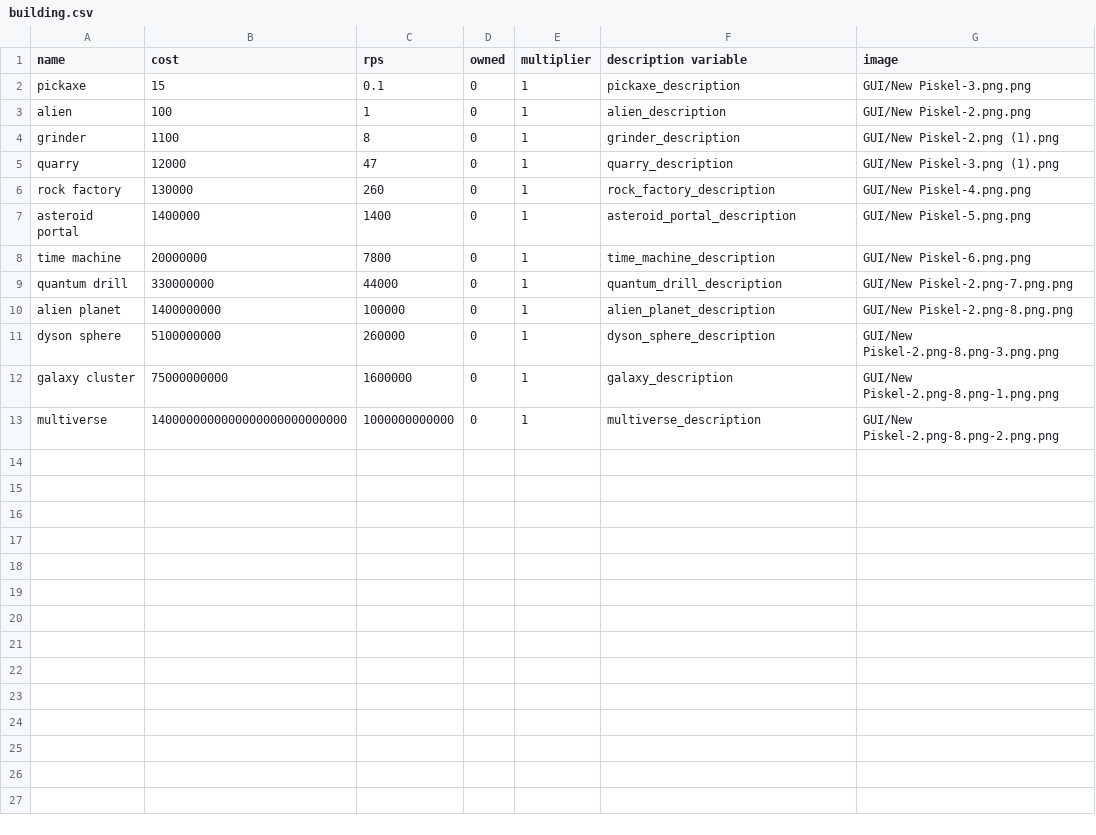
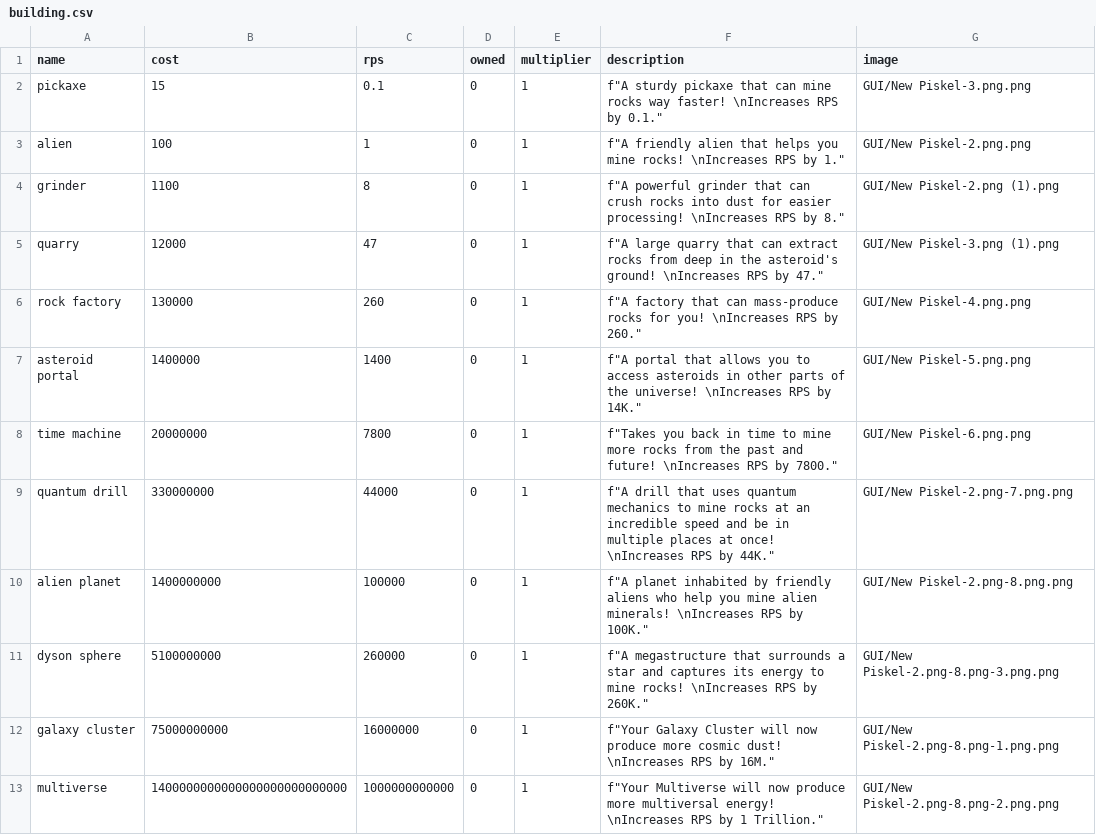
Before and after one commit to CheesyDevil/CP2_Final, a CSV file: Elijah/building.csv, drawn as a sheet.

Commit message:
descriptions changed

```diff
--- a/Elijah/building.csv
+++ b/Elijah/building.csv
@@ -1,13 +1,13 @@
-name, cost, rps, owned, multiplier, description variable,image
-pickaxe, 15, 0.1, 0, 1, pickaxe_description, GUI/New Piskel-3.png.png
-alien, 100, 1, 0, 1, alien_description, GUI/New Piskel-2.png.png
-grinder, 1100, 8, 0, 1, grinder_description, GUI/New Piskel-2.png (1).png
-quarry, 12000, 47, 0, 1, quarry_description, GUI/New Piskel-3.png (1).png
-rock factory, 130000, 260, 0, 1, rock_factory_description, GUI/New Piskel-4.png.png
-asteroid portal, 1400000, 1400, 0, 1, asteroid_portal_description, GUI/New Piskel-5.png.png
-time machine, 20000000, 7800, 0, 1, time_machine_description, GUI/New Piskel-6.png.png
-quantum drill, 330000000, 44000, 0, 1, quantum_drill_description, GUI/New Piskel-2.png-7.png.png
-alien planet, 1400000000, 100000, 0 , 1, alien_planet_description, GUI/New Piskel-2.png-8.png.png
-dyson sphere, 5100000000, 260000, 0, 1, dyson_sphere_description, GUI/New Piskel-2.png-8.png-3.png.png
-galaxy cluster, 75000000000, 1600000, 0, 1, galaxy_description, GUI/New Piskel-2.png-8.png-1.png.png
-multiverse, 1400000000000000000000000000, 1000000000000, 0, 1, multiverse_description, GUI/New Piskel-2.png-8.png-2.png.png
+name, cost, rps, owned, multiplier, description,image
+pickaxe, 15, 0.1, 0, 1, f"A sturdy pickaxe that can mine rocks way faster! \nIncreases RPS by 0.1.", GUI/New Piskel-3.png.png
+alien, 100, 1, 0, 1, f"A friendly alien that helps you mine rocks! \nIncreases RPS by 1.", GUI/New Piskel-2.png.png
+grinder, 1100, 8, 0, 1, f"A powerful grinder that can crush rocks into dust for easier processing! \nIncreases RPS by 8.", GUI/New Piskel-2.png (1).png
+quarry, 12000, 47, 0, 1, f"A large quarry that can extract rocks from deep in the asteroid's ground! \nIncreases RPS by 47.", GUI/New Piskel-3.png (1).png
+rock factory, 130000, 260, 0, 1, f"A factory that can mass-produce rocks for you! \nIncreases RPS by 260.", GUI/New Piskel-4.png.png
+asteroid portal, 1400000, 1400, 0, 1, f"A portal that allows you to access asteroids in other parts of the universe! \nIncreases RPS by 14K.", GUI/New Piskel-5.png.png
+time machine, 20000000, 7800, 0, 1, f"Takes you back in time to mine more rocks from the past and future! \nIncreases RPS by 7800.", GUI/New Piskel-6.png.png
+quantum drill, 330000000, 44000, 0, 1, f"A drill that uses quantum mechanics to mine rocks at an incredible speed and be in multiple places at once! \nIncreases RPS by 44K.", GUI/New Piskel-2.png-7.png.png
+alien planet, 1400000000, 100000, 0 , 1, f"A planet inhabited by friendly aliens who help you mine alien minerals! \nIncreases RPS by 100K.", GUI/New Piskel-2.png-8.png.png
+dyson sphere, 5100000000, 260000, 0, 1, f"A megastructure that surrounds a star and captures its energy to mine rocks! \nIncreases RPS by 260K.", GUI/New Piskel-2.png-8.png-3.png.png
+galaxy cluster, 75000000000, 16000000, 0, 1, f"Your Galaxy Cluster will now produce more cosmic dust! \nIncreases RPS by 16M.", GUI/New Piskel-2.png-8.png-1.png.png
+multiverse, 1400000000000000000000000000, 1000000000000, 0, 1, f"Your Multiverse will now produce more multiversal energy! \nIncreases RPS by 1 Trillion.", GUI/New Piskel-2.png-8.png-2.png.png
```
